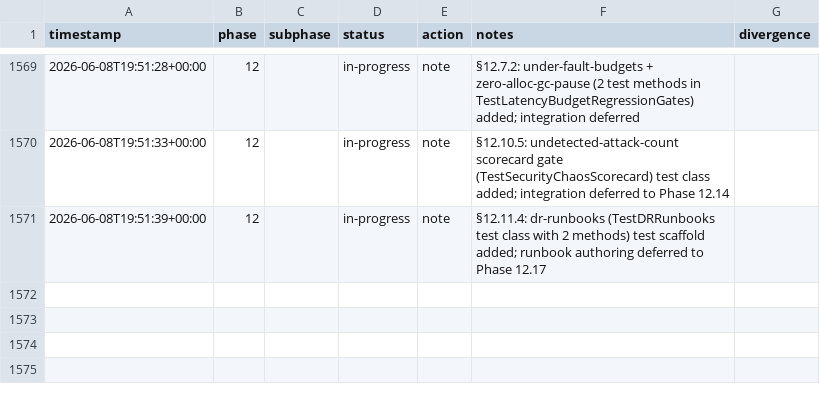
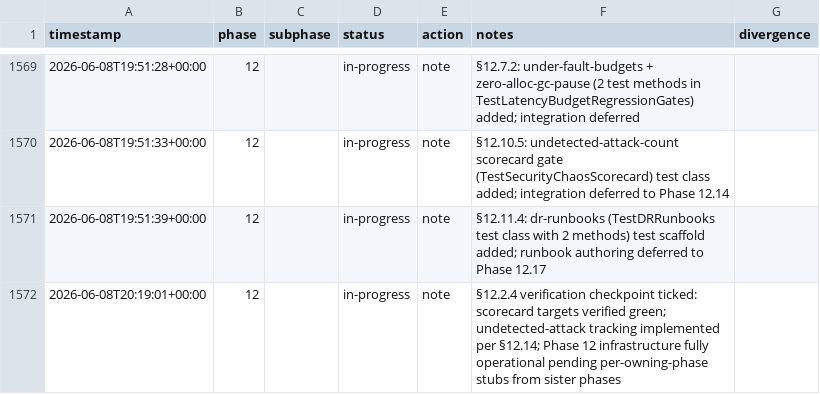
Before and after one commit to metaphy6/negelir, a CSV file: docs/tracking/phases.csv, drawn as a sheet; only a part is shown, gaps mark what is left out; the diff names each change by its address in the sheet, - before the commit and + after, or states it on an @@ line.

Commit message:
feat(phase-12): §12.2.4 verification checkpoint ticked: scorecard…
§12.2.4 verification checkpoint ticked: scorecard targets verified green; undetected-attack tracking implemented per §12.14; Phase 12 infrastructure fully operational pending per-owning-phase stubs from sister phases

```diff
--- a/docs/tracking/phases.csv
+++ b/docs/tracking/phases.csv
+row 1572: 2026-06-08T20:19:01+00:00 | 12 |  | in-progress | note | §12.2.4 verification checkpoint ticked: scorecard targets verified green; undetected-attack tracking implemented per §12.14; Phase 12 infrastructure fully operational pending per-owning-phase stubs from sister phases
```
Also changed, not shown: 2 other files.
